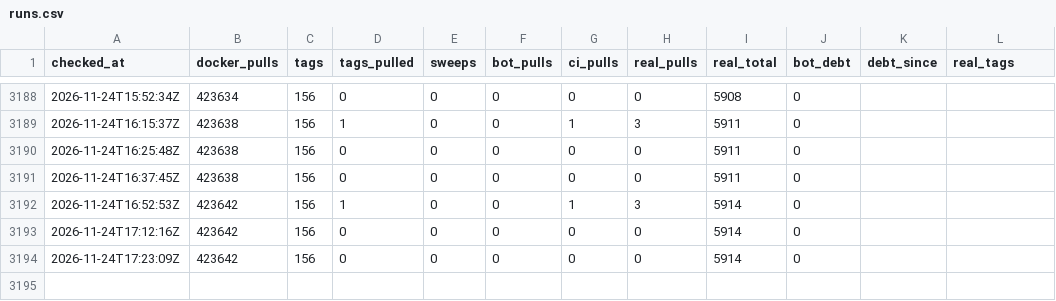
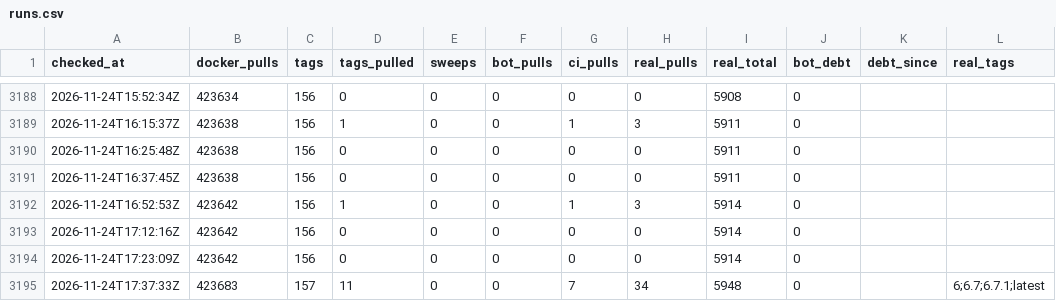
Before and after one commit to labsai/EDDI, a CSV file: data/runs.csv, drawn as a sheet; only a part is shown, gaps mark what is left out.

```diff
--- a/data/runs.csv
+++ b/data/runs.csv
@@ -3194 +3194,2 @@ checked_at,docker_pulls,tags,tags_pulled,sweeps,bot_pulls,ci_pulls,real_pulls,re
 2026-11-24T17:23:09Z,423642,156,0,0,0,0,0,5914,0,,
+2026-11-24T17:37:33Z,423683,157,11,0,0,7,34,5948,0,,6;6.7;6.7.1;latest
```
